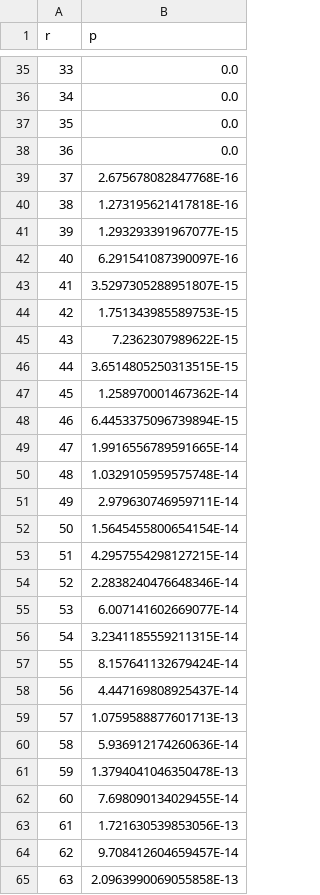
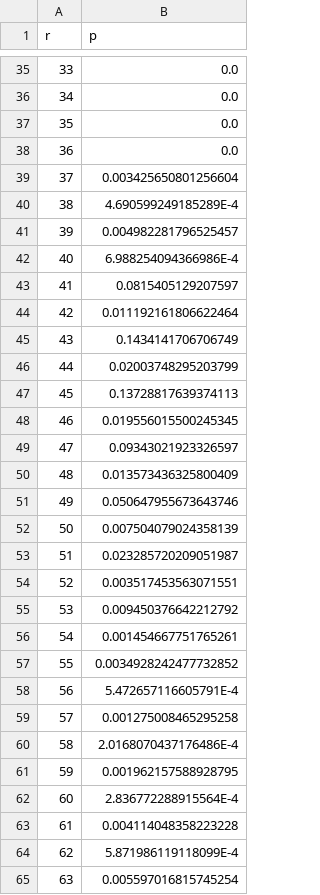
Before and after one commit to yannikschnitzer/prism, a CSV file: prism/distr.csv, drawn as a sheet; only a part is shown, gaps mark what is left out; the diff covers the shown part only.

Commit message:
Update QR code to be more consistent with the C51 code : for CVar computation and Wasserstein metric. TODO: issue with QR still not converging for gridmap_30_60.prism

```diff
--- a/prism/distr.csv
+++ b/prism/distr.csv
@@ -38,28 +38,28 @@ r,p
 36,0.0
-37,2.675678082847768E-16
-38,1.273195621417818E-16
-39,1.293293391967077E-15
-40,6.291541087390097E-16
-41,3.5297305288951807E-15
-42,1.751343985589753E-15
-43,7.2362307989622E-15
-44,3.6514805250313515E-15
-45,1.258970001467362E-14
-46,6.4453375096739894E-15
-47,1.9916556789591665E-14
-48,1.0329105959575748E-14
-49,2.979630746959711E-14
-50,1.5645455800654154E-14
-51,4.2957554298127215E-14
-52,2.2838240476648346E-14
-53,6.007141602669077E-14
-54,3.2341185559211315E-14
-55,8.157641132679424E-14
-56,4.447169808925437E-14
-57,1.0759588877601713E-13
-58,5.936912174260636E-14
-59,1.3794041046350478E-13
-60,7.698090134029455E-14
-61,1.721630539853056E-13
-62,9.708412604659457E-14
-63,2.0963990069055858E-13
+37,0.003425650801256604
+38,4.690599249185289E-4
+39,0.004982281796525457
+40,6.988254094366986E-4
+41,0.0815405129207597
+42,0.011192161806622464
+43,0.1434141706706749
+44,0.02003748295203799
+45,0.13728817639374113
+46,0.019556015500245345
+47,0.09343021923326597
+48,0.013573436325800409
+49,0.050647955673643746
+50,0.007504079024358139
+51,0.023285720209051987
+52,0.003517453563071551
+53,0.009450376642212792
+54,0.001454667751765261
+55,0.0034928242477732852
+56,5.472657116605791E-4
+57,0.001275008465295258
+58,2.0168070437176486E-4
+59,0.001962157588928795
+60,2.836772288915564E-4
+61,0.004114048358223228
+62,5.871986119118099E-4
+63,0.005597016815745254
```
Also changed, not shown: 106 edited cells elsewhere in this file, 4 other files.
